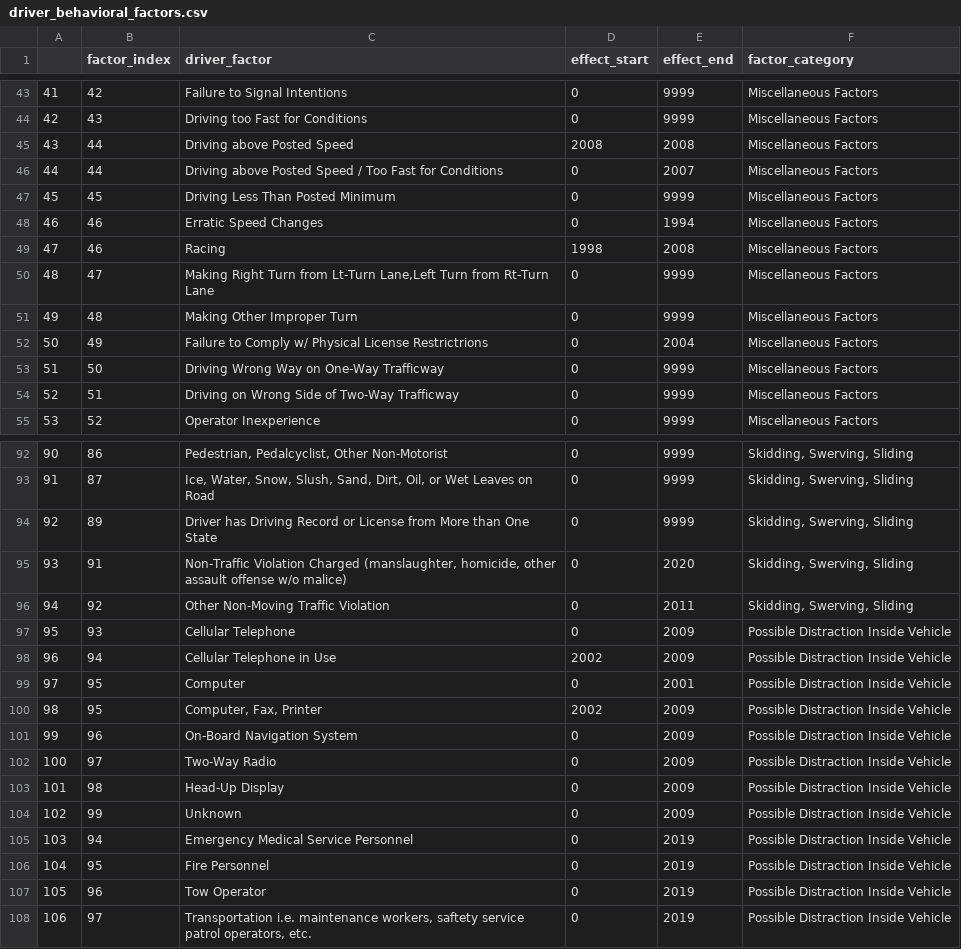
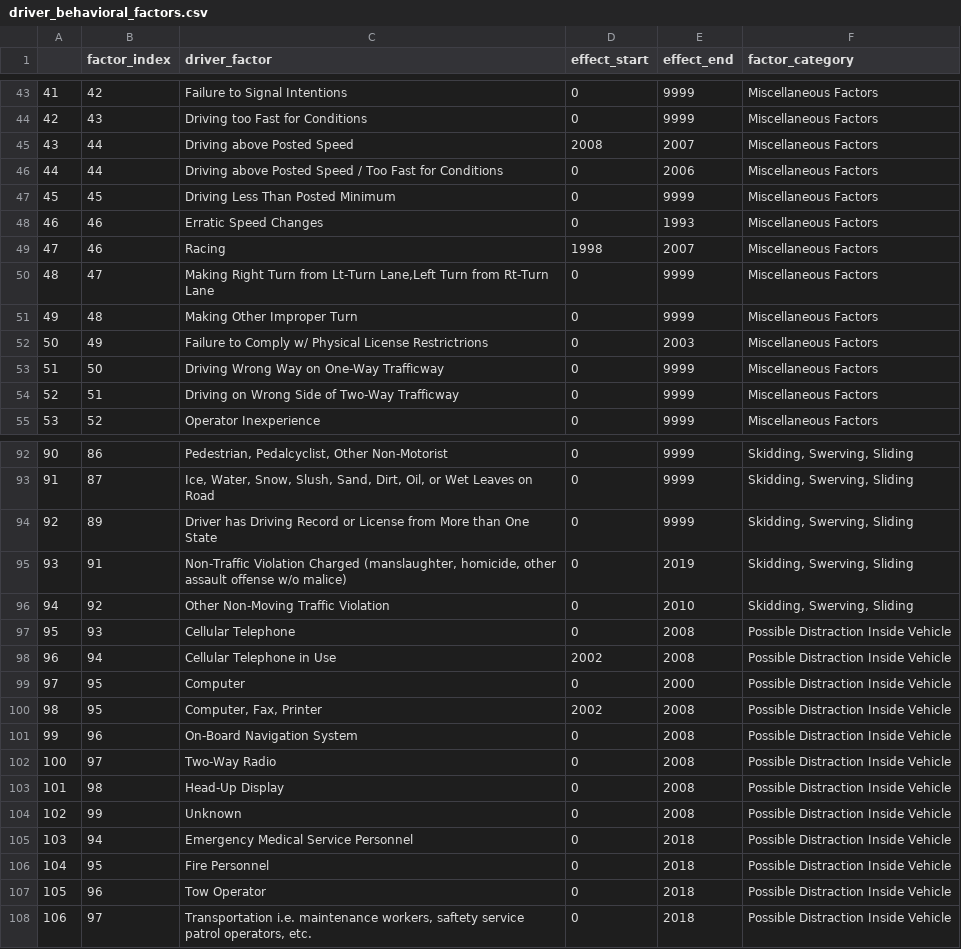
Before and after one commit to Chacoon3/Info-Challenge-2023, a CSV file: data/output/driver_behavioral_factors.csv, drawn as a sheet; only a part is shown, gaps mark what is left out; the diff covers the shown part only.

```diff
--- a/data/output/driver_behavioral_factors.csv
+++ b/data/output/driver_behavioral_factors.csv
@@ -44,10 +44,10 @@
 42,43,Driving too Fast for Conditions,0,9999,Miscellaneous Factors
-43,44,Driving above Posted Speed ,2008,2008,Miscellaneous Factors
-44,44,Driving above Posted Speed / Too Fast for Conditions ,0,2007,Miscellaneous Factors
+43,44,Driving above Posted Speed ,2008,2007,Miscellaneous Factors
+44,44,Driving above Posted Speed / Too Fast for Conditions ,0,2006,Miscellaneous Factors
 45,45,Driving Less Than Posted Minimum ,0,9999,Miscellaneous Factors
-46,46,Erratic Speed Changes ,0,1994,Miscellaneous Factors
-47,46,Racing ,1998,2008,Miscellaneous Factors
+46,46,Erratic Speed Changes ,0,1993,Miscellaneous Factors
+47,46,Racing ,1998,2007,Miscellaneous Factors
 48,47,"Making Right Turn from Lt-Turn Lane,Left Turn from Rt-Turn Lane ",0,9999,Miscellaneous Factors
 49,48,Making Other Improper Turn,0,9999,Miscellaneous Factors
-50,49,Failure to Comply w/ Physical License Restrictrions ,0,2004,Miscellaneous Factors
+50,49,Failure to Comply w/ Physical License Restrictrions ,0,2003,Miscellaneous Factors
 51,50,Driving Wrong Way on One-Way Trafficway ,0,9999,Miscellaneous Factors
@@ -94,15 +94,15 @@
 92,89,Driver has Driving Record or License from More than One State ,0,9999,"Skidding, Swerving, Sliding"
-93,91,"Non-Traffic Violation Charged (manslaughter, homicide, other assault offense w/o malice) ",0,2020,"Skidding, Swerving, Sliding"
-94,92,Other Non-Moving Traffic Violation ,0,2011,"Skidding, Swerving, Sliding"
-95,93,Cellular Telephone ,0,2009,Possible Distraction Inside Vehicle
-96,94,Cellular Telephone in Use ,2002,2009,Possible Distraction Inside Vehicle
-97,95,Computer ,0,2001,Possible Distraction Inside Vehicle
-98,95,"Computer, Fax, Printer ",2002,2009,Possible Distraction Inside Vehicle
-99,96,On-Board Navigation System,0,2009,Possible Distraction Inside Vehicle
-100,97,Two-Way Radio,0,2009,Possible Distraction Inside Vehicle
-101,98,Head-Up Display,0,2009,Possible Distraction Inside Vehicle
-102,99,Unknown,0,2009,Possible Distraction Inside Vehicle
-103,94,Emergency Medical Service Personnel ,0,2019,Possible Distraction Inside Vehicle
-104,95,Fire Personnel ,0,2019,Possible Distraction Inside Vehicle
-105,96,Tow Operator ,0,2019,Possible Distraction Inside Vehicle
-106,97,"Transportation i.e. maintenance workers, saftety service patrol operators, etc. ",0,2019,Possible Distraction Inside Vehicle
+93,91,"Non-Traffic Violation Charged (manslaughter, homicide, other assault offense w/o malice) ",0,2019,"Skidding, Swerving, Sliding"
+94,92,Other Non-Moving Traffic Violation ,0,2010,"Skidding, Swerving, Sliding"
+95,93,Cellular Telephone ,0,2008,Possible Distraction Inside Vehicle
+96,94,Cellular Telephone in Use ,2002,2008,Possible Distraction Inside Vehicle
+97,95,Computer ,0,2000,Possible Distraction Inside Vehicle
+98,95,"Computer, Fax, Printer ",2002,2008,Possible Distraction Inside Vehicle
+99,96,On-Board Navigation System,0,2008,Possible Distraction Inside Vehicle
+100,97,Two-Way Radio,0,2008,Possible Distraction Inside Vehicle
+101,98,Head-Up Display,0,2008,Possible Distraction Inside Vehicle
+102,99,Unknown,0,2008,Possible Distraction Inside Vehicle
+103,94,Emergency Medical Service Personnel ,0,2018,Possible Distraction Inside Vehicle
+104,95,Fire Personnel ,0,2018,Possible Distraction Inside Vehicle
+105,96,Tow Operator ,0,2018,Possible Distraction Inside Vehicle
+106,97,"Transportation i.e. maintenance workers, saftety service patrol operators, etc. ",0,2018,Possible Distraction Inside Vehicle
```
Also changed, not shown: 14 edited cells elsewhere in this file, 5 other files.
